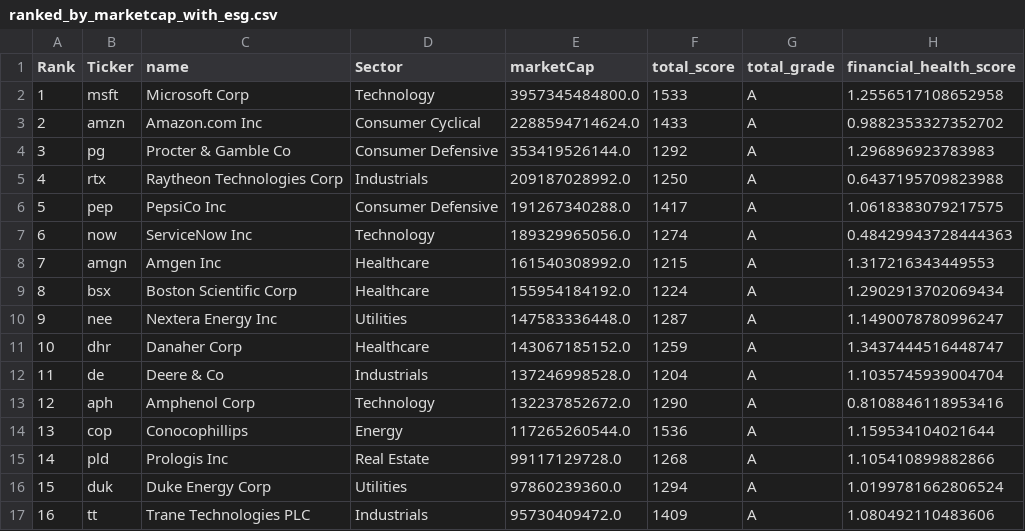
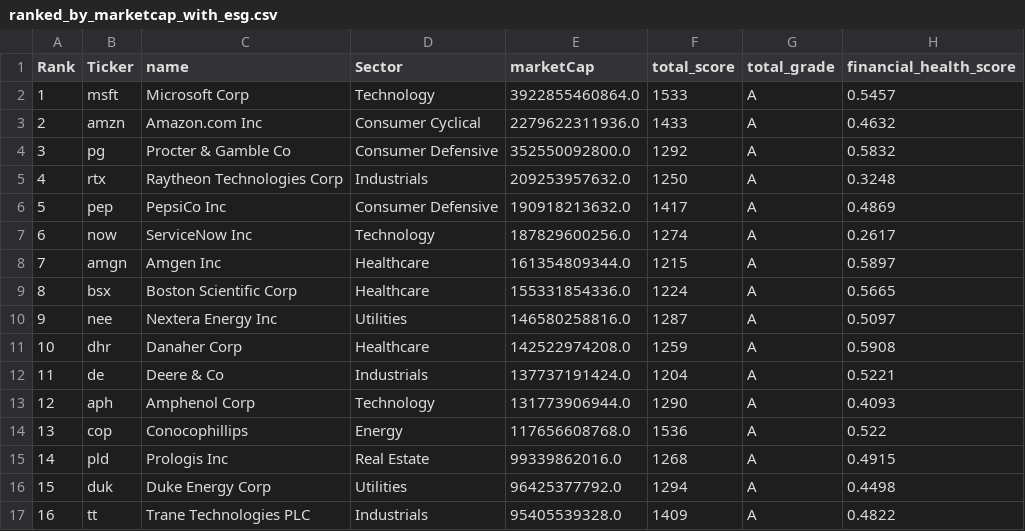
Before and after one commit to AdiOs46/ESG_Bond_Eval, a CSV file: ranked_by_marketcap_with_esg.csv, drawn as a sheet; only a part is shown; the diff covers the shown part only.

Commit message:
changed financial score assignment formula

```diff
--- a/ranked_by_marketcap_with_esg.csv
+++ b/ranked_by_marketcap_with_esg.csv
@@ -1,17 +1,17 @@
 Rank,Ticker,name,Sector,marketCap,total_score,total_grade,financial_health_score
-1,msft,Microsoft Corp,Technology,3957345484800.0,1533,A,1.2556517108652958
-2,amzn,Amazon.com Inc,Consumer Cyclical,2288594714624.0,1433,A,0.9882353327352702
-3,pg,Procter & Gamble Co,Consumer Defensive,353419526144.0,1292,A,1.296896923783983
-4,rtx,Raytheon Technologies Corp,Industrials,209187028992.0,1250,A,0.6437195709823988
-5,pep,PepsiCo Inc,Consumer Defensive,191267340288.0,1417,A,1.0618383079217575
-6,now,ServiceNow Inc,Technology,189329965056.0,1274,A,0.48429943728444363
-7,amgn,Amgen Inc,Healthcare,161540308992.0,1215,A,1.317216343449553
-8,bsx,Boston Scientific Corp,Healthcare,155954184192.0,1224,A,1.2902913702069434
-9,nee,Nextera Energy Inc,Utilities,147583336448.0,1287,A,1.1490078780996247
-10,dhr,Danaher Corp,Healthcare,143067185152.0,1259,A,1.3437444516448747
-11,de,Deere & Co,Industrials,137246998528.0,1204,A,1.1035745939004704
-12,aph,Amphenol Corp,Technology,132237852672.0,1290,A,0.8108846118953416
-13,cop,Conocophillips,Energy,117265260544.0,1536,A,1.159534104021644
-14,pld,Prologis Inc,Real Estate,99117129728.0,1268,A,1.105410899882866
-15,duk,Duke Energy Corp,Utilities,97860239360.0,1294,A,1.0199781662806524
-16,tt,Trane Technologies PLC,Industrials,95730409472.0,1409,A,1.080492110483606
+1,msft,Microsoft Corp,Technology,3922855460864.0,1533,A,0.5457
+2,amzn,Amazon.com Inc,Consumer Cyclical,2279622311936.0,1433,A,0.4632
+3,pg,Procter & Gamble Co,Consumer Defensive,352550092800.0,1292,A,0.5832
+4,rtx,Raytheon Technologies Corp,Industrials,209253957632.0,1250,A,0.3248
+5,pep,PepsiCo Inc,Consumer Defensive,190918213632.0,1417,A,0.4869
+6,now,ServiceNow Inc,Technology,187829600256.0,1274,A,0.2617
+7,amgn,Amgen Inc,Healthcare,161354809344.0,1215,A,0.5897
+8,bsx,Boston Scientific Corp,Healthcare,155331854336.0,1224,A,0.5665
+9,nee,Nextera Energy Inc,Utilities,146580258816.0,1287,A,0.5097
+10,dhr,Danaher Corp,Healthcare,142522974208.0,1259,A,0.5908
+11,de,Deere & Co,Industrials,137737191424.0,1204,A,0.5221
+12,aph,Amphenol Corp,Technology,131773906944.0,1290,A,0.4093
+13,cop,Conocophillips,Energy,117656608768.0,1536,A,0.522
+14,pld,Prologis Inc,Real Estate,99339862016.0,1268,A,0.4915
+15,duk,Duke Energy Corp,Utilities,96425377792.0,1294,A,0.4498
+16,tt,Trane Technologies PLC,Industrials,95405539328.0,1409,A,0.4822
```
Also changed, not shown: 149 edited cells elsewhere in this file, 1 other file.
